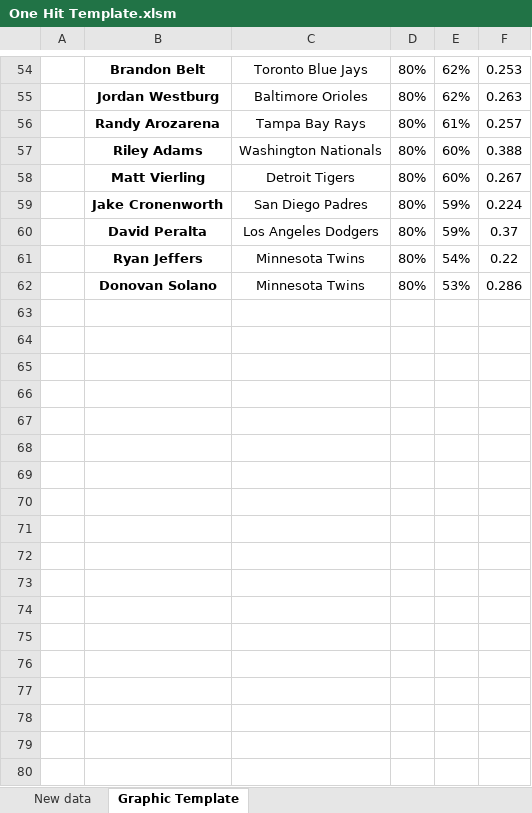
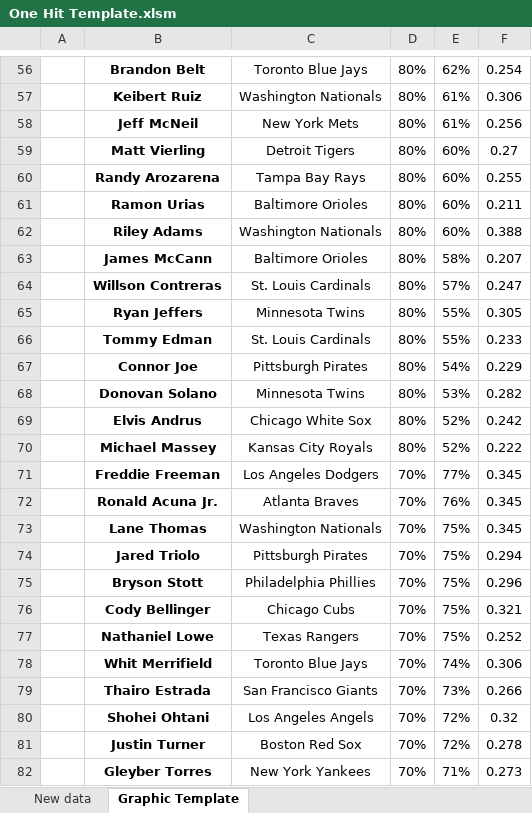
Before and after one commit to bennybebo/BaseballWebScrape, an Excel workbook: One Hit Template.xlsm, sheet Graphic Template, drawn as a sheet; only a part is shown, gaps mark what is left out; values as stored, in another font and other column widths than the file's, no borders; charts and pictures and conditional formats not drawn; removed rows and columns are numbered as before the commit, all else as after; the diff covers the shown part only; the diff names each change by its address in the sheet, - before the commit and + after, or states it on an @@ line.

```diff
--- a/One Hit Template.xlsm (sheet Graphic Template)
+++ b/One Hit Template.xlsm (sheet Graphic Template)
-F56: 0.253
+F56: 0.254
-row 55:  | Jordan Westburg | Baltimore Orioles | 80% | 62% | 0.263
+row 57:  | Keibert Ruiz | Washington Nationals | 80% | 61% | 0.306
+row 58:  | Jeff McNeil | New York Mets | 80% | 61% | 0.256
+row 59:  | Matt Vierling | Detroit Tigers | 80% | 60% | 0.27
-E60: 61%
+E60: 60%
-F60: 0.257
+F60: 0.255
+row 61:  | Ramon Urias | Baltimore Orioles | 80% | 60% | 0.211
-row 58:  | Matt Vierling | Detroit Tigers | 80% | 60% | 0.267
-row 59:  | Jake Cronenworth | San Diego Padres | 80% | 59% | 0.224
-row 60:  | David Peralta | Los Angeles Dodgers | 80% | 59% | 0.37
+row 63:  | James McCann | Baltimore Orioles | 80% | 58% | 0.207
+row 64:  | Willson Contreras | St. Louis Cardinals | 80% | 57% | 0.247
-E65: 54%
+E65: 55%
-F65: 0.22
+F65: 0.305
+row 66:  | Tommy Edman | St. Louis Cardinals | 80% | 55% | 0.233
+row 67:  | Connor Joe | Pittsburgh Pirates | 80% | 54% | 0.229
-F68: 0.286
+F68: 0.282
+row 69:  | Elvis Andrus | Chicago White Sox | 80% | 52% | 0.242
+row 70:  | Michael Massey | Kansas City Royals | 80% | 52% | 0.222
+row 71:  | Freddie Freeman | Los Angeles Dodgers | 70% | 77% | 0.345
+row 72:  | Ronald Acuna Jr. | Atlanta Braves | 70% | 76% | 0.345
+row 73:  | Lane Thomas | Washington Nationals | 70% | 75% | 0.345
+row 74:  | Jared Triolo | Pittsburgh Pirates | 70% | 75% | 0.294
+row 75:  | Bryson Stott | Philadelphia Phillies | 70% | 75% | 0.296
+row 76:  | Cody Bellinger | Chicago Cubs | 70% | 75% | 0.321
+row 77:  | Nathaniel Lowe | Texas Rangers | 70% | 75% | 0.252
+row 78:  | Whit Merrifield | Toronto Blue Jays | 70% | 74% | 0.306
+row 79:  | Thairo Estrada | San Francisco Giants | 70% | 73% | 0.266
+row 80:  | Shohei Ohtani | Los Angeles Angels | 70% | 72% | 0.32
+row 81:  | Justin Turner | Boston Red Sox | 70% | 72% | 0.278
+row 82:  | Gleyber Torres | New York Yankees | 70% | 71% | 0.273
```
Also changed, not shown: 285 added rows, 22 removed rows and 26 edited cells elsewhere in this sheet, sheet New data, Cold Streak Template.xlsm, 1 other file.
